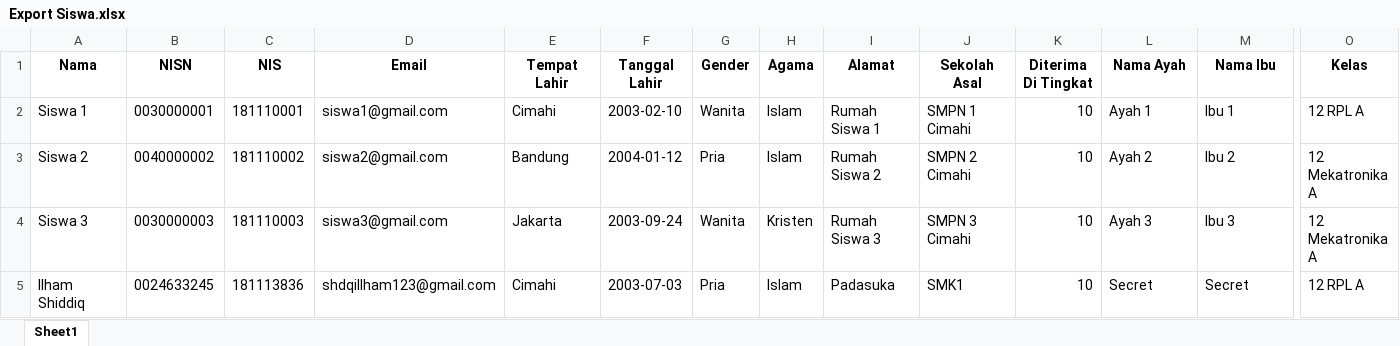
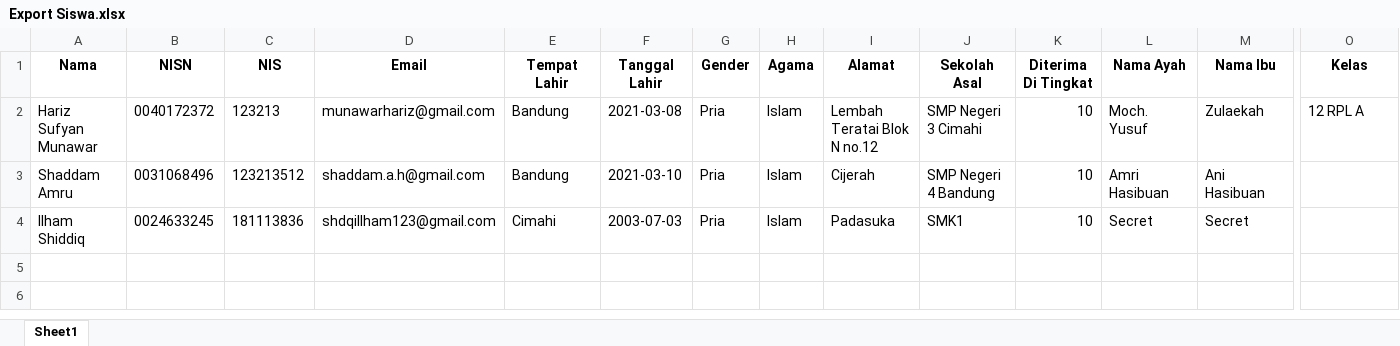
Before and after one commit to munawariz/REI, an Excel workbook: media/excel/Export Siswa.xlsx, sheet Sheet1, drawn as a sheet; only a part is shown, gaps mark what is left out; values as stored, in another font and other column widths than the file's, no borders; removed rows and columns are numbered as before the commit, all else as after; rows hold the shown columns only; the diff names each change by its address in the sheet, - before the commit and + after, or states it on an @@ line.

```diff
--- a/media/excel/Export Siswa.xlsx (sheet Sheet1)
+++ b/media/excel/Export Siswa.xlsx (sheet Sheet1)
-row 2: Siswa 1 | 0030000001 | 181110001 | siswa1@gmail.com | Cimahi | 2003-02-10 | Wanita | Islam | Rumah Siswa 1 | SMPN 1 Cimahi | 10 | Ayah 1 | Ibu 1 | 12 RPL A
-row 3: Siswa 2 | 0040000002 | 181110002 | siswa2@gmail.com | Bandung | 2004-01-12 | Pria | Islam | Rumah Siswa 2 | SMPN 2 Cimahi | 10 | Ayah 2 | Ibu 2 | 12 Mekatronika A
-row 4: Siswa 3 | 0030000003 | 181110003 | siswa3@gmail.com | Jakarta | 2003-09-24 | Wanita | Kristen | Rumah Siswa 3 | SMPN 3 Cimahi | 10 | Ayah 3 | Ibu 3 | 12 Mekatronika A
+row 2: Hariz Sufyan Munawar | 0040172372 | 123213 | munawarhariz@gmail.com | Bandung | 2021-03-08 | Pria | Islam | Lembah Teratai Blok N no.12 | SMP Negeri 3 Cimahi | 10 | Moch. Yusuf | Zulaekah | 12 RPL A
+row 3: Shaddam Amru | 0031068496 | 123213512 | shaddam.a.h@gmail.com | Bandung | 2021-03-10 | Pria | Islam | Cijerah | SMP Negeri 4 Bandung | 10 | Amri Hasibuan | Ani Hasibuan
-O4 (Kelas): 12 RPL A
+O4 (Kelas): (empty)
```
Also changed, not shown: 18 other files.
